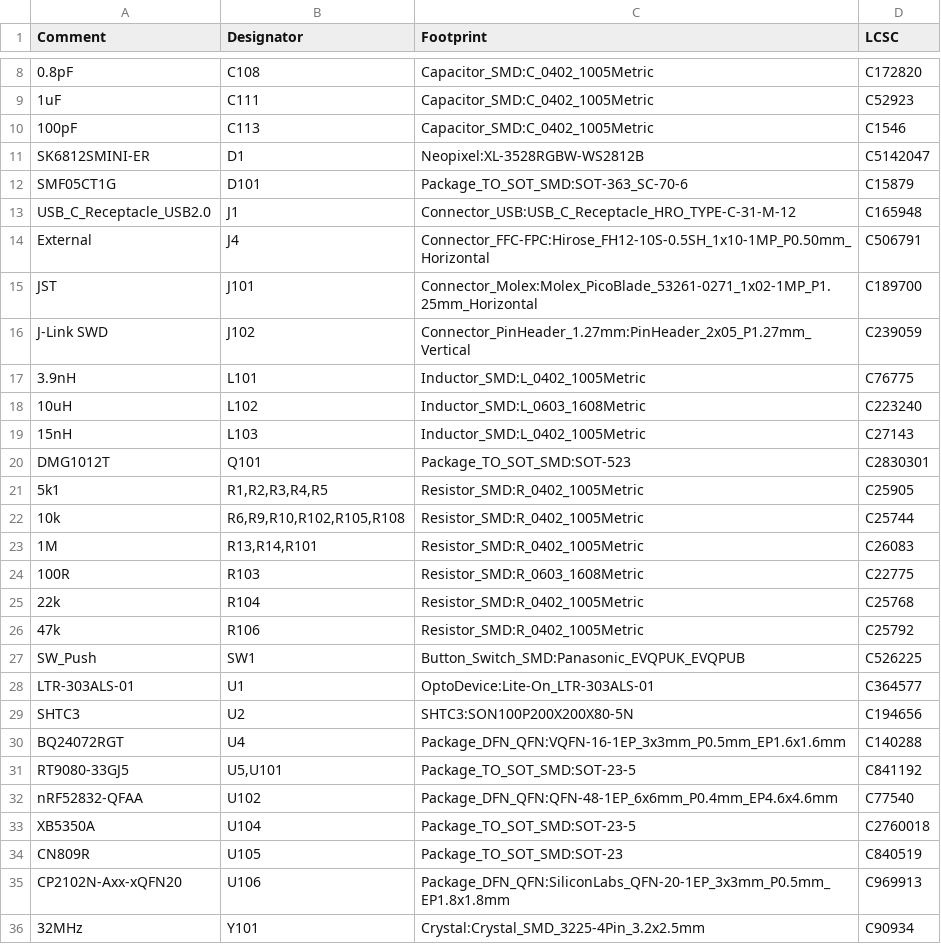
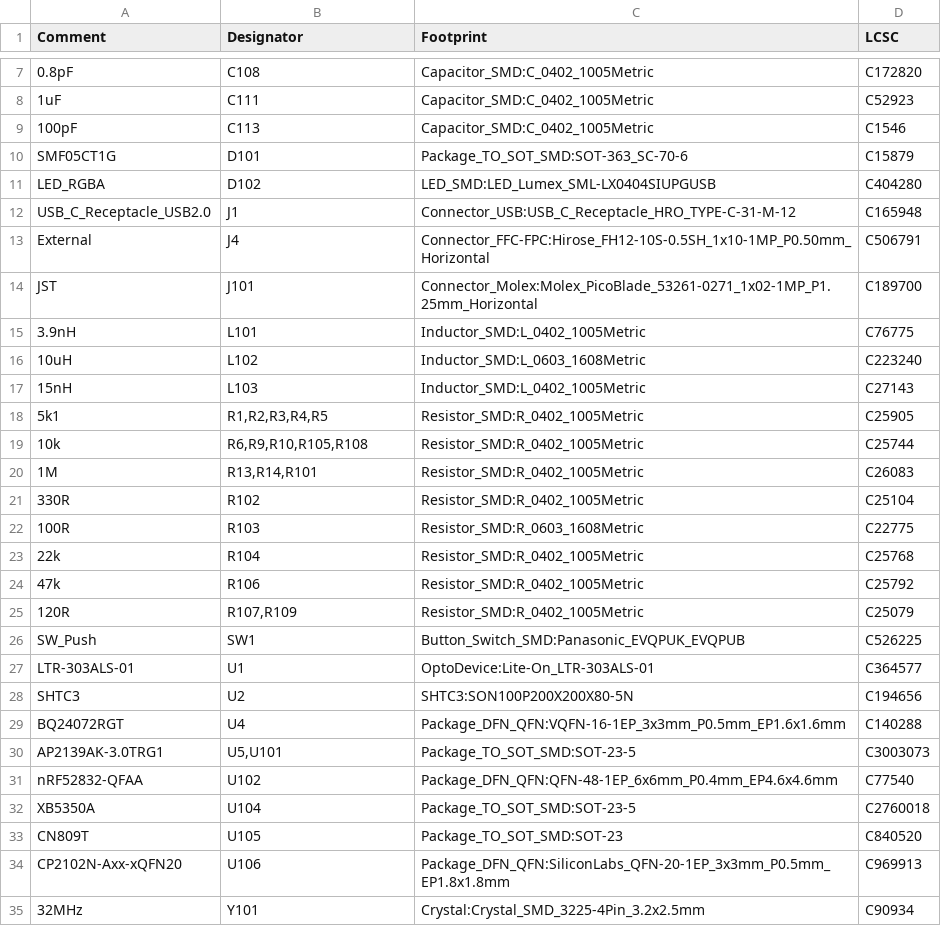
Before and after one commit to Ardelean-Calin/plantbuddy-hw, a CSV file: output/bom.csv, drawn as a sheet; only a part is shown, gaps mark what is left out; removed rows and columns are numbered as before the commit, all else as after; the diff covers the shown part only; the diff names each change by its address in the sheet, - before the commit and + after, or states it on an @@ line.

```diff
--- a/output/bom.csv
+++ b/output/bom.csv
-row 11: SK6812SMINI-ER | D1 | Neopixel:XL-3528RGBW-WS2812B | C5142047
+row 11: LED_RGBA | D102 | LED_SMD:LED_Lumex_SML-LX0404SIUPGUSB | C404280
-row 16: J-Link SWD | J102 | Connector_PinHeader_1.27mm:PinHeader_2x05_P1.27mm_Vertical | C239059
-row 20: DMG1012T | Q101 | Package_TO_SOT_SMD:SOT-523 | C2830301
-B19 (Designator): R6,R9,R10,R102,R105,R108
+B19 (Designator): R6,R9,R10,R105,R108
+row 21: 330R | R102 | Resistor_SMD:R_0402_1005Metric | C25104
+row 25: 120R | R107,R109 | Resistor_SMD:R_0402_1005Metric | C25079
-A30 (Comment): RT9080-33GJ5
+A30 (Comment): AP2139AK-3.0TRG1
-D30 (LCSC): C841192
+D30 (LCSC): C3003073
-A33 (Comment): CN809R
+A33 (Comment): CN809T
-D33 (LCSC): C840519
+D33 (LCSC): C840520
```
Also changed, not shown: 1 removed row elsewhere in this file, output/pos.csv, 4 other files.
